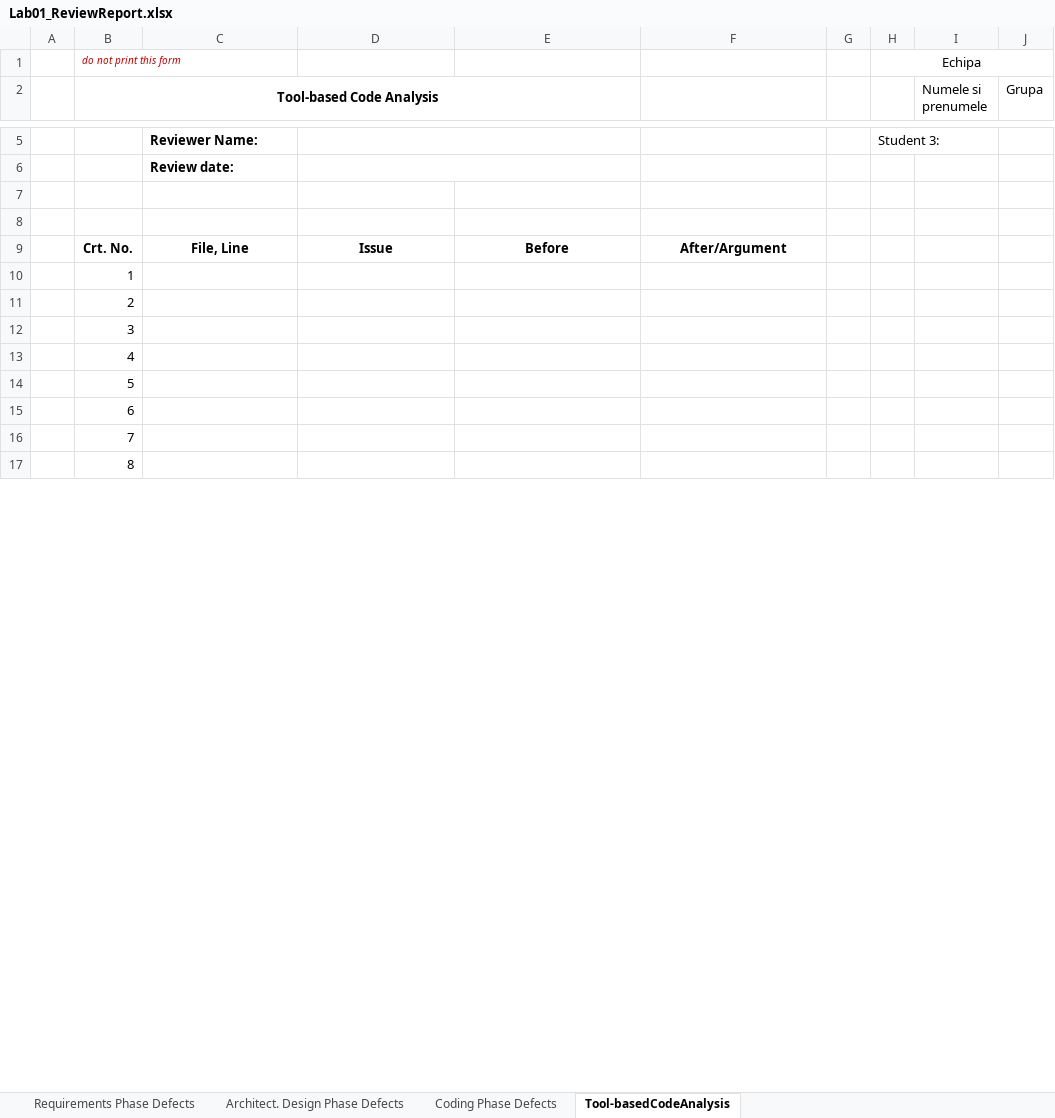
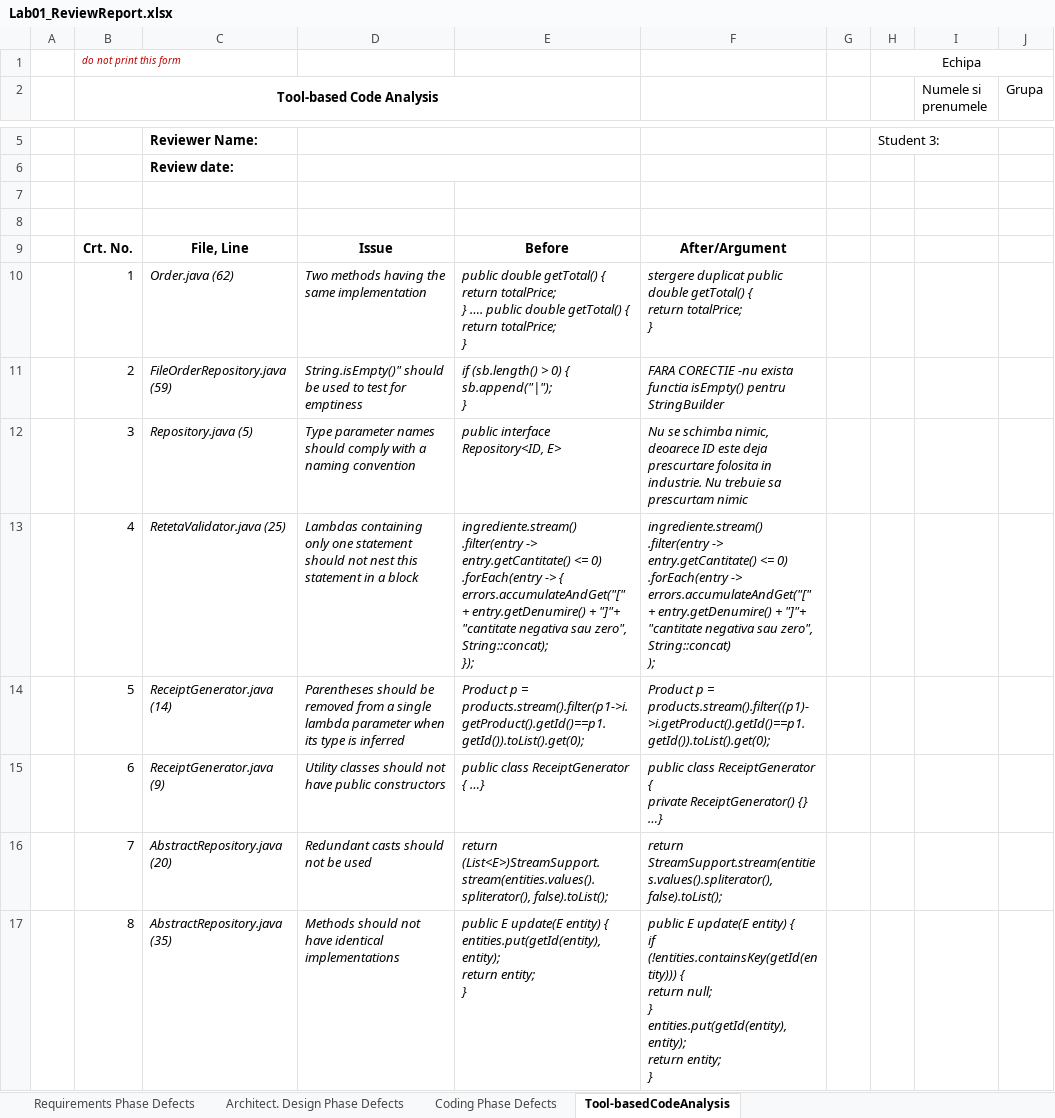
Before and after one commit to Mantelgen/Proiect_VVSS, an Excel workbook: Docs/Lab01/Lab01_ReviewReport.xlsx, sheet Tool-basedCodeAnalysis, drawn as a sheet; only a part is shown, gaps mark what is left out; values as stored, in another font and other column widths than the file's, no borders; ↵ is a line break in a cell; the diff covers the shown part only; the diff names each change by its address in the sheet, - before the commit and + after, or states it on an @@ line.

```diff
--- a/Docs/Lab01/Lab01_ReviewReport.xlsx (sheet Tool-basedCodeAnalysis)
+++ b/Docs/Lab01/Lab01_ReviewReport.xlsx (sheet Tool-basedCodeAnalysis)
-C10: (empty)
+C10: Order.java (62)
-D10: (empty)
+D10: Two methods having the same implementation
-E10: (empty)
+E10: public double getTotal() { ↵ return totalPrice; ↵ } …. public double getTotal() { ↵ return totalPrice; ↵ }
-F10: (empty)
+F10: stergere duplicat public double getTotal() { ↵ return totalPrice; ↵ }
-C11: (empty)
+C11: FileOrderRepository.java (59)
-D11: (empty)
+D11: String.isEmpty()" should be used to test for emptiness
-E11: (empty)
+E11: if (sb.length() > 0) { ↵ sb.append("|"); ↵ }
-F11: (empty)
+F11: FARA CORECTIE -nu exista functia isEmpty() pentru StringBuilder
-C12: (empty)
+C12: Repository.java (5)
-D12: (empty)
+D12: Type parameter names should comply with a naming convention
-E12: (empty)
+E12: public interface Repository<ID, E>
-F12: (empty)
+F12: Nu se schimba nimic, deoarece ID este deja prescurtare folosita in industrie. Nu trebuie sa prescurtam nimic
-C13: (empty)
+C13: RetetaValidator.java (25)
-D13: (empty)
+D13: Lambdas containing only one statement should not nest this statement in a block
-E13: (empty)
+E13: ingrediente.stream() ↵ .filter(entry -> entry.getCantitate() <= 0) ↵ .forEach(entry -> { ↵ errors.accumulateAndGet("[" + entry.getDenumire() + "]"+ "cantitate negativa sau zero", String::concat); ↵ });
-F13: (empty)
+F13: ingrediente.stream() ↵ .filter(entry -> entry.getCantitate() <= 0) ↵ .forEach(entry -> ↵ errors.accumulateAndGet("[" + entry.getDenumire() + "]"+ "cantitate negativa sau zero", String::concat) ↵ );
-C14: (empty)
+C14: ReceiptGenerator.java (14)
-D14: (empty)
+D14: Parentheses should be removed from a single lambda parameter when its type is inferred
-E14: (empty)
+E14: Product p = products.stream().filter(p1->i.getProduct().getId()==p1.getId()).toList().get(0);
-F14: (empty)
+F14: Product p = products.stream().filter((p1)->i.getProduct().getId()==p1.getId()).toList().get(0);
-C15: (empty)
+C15: ReceiptGenerator.java (9)
-D15: (empty)
+D15: Utility classes should not have public constructors
-E15: (empty)
+E15: public class ReceiptGenerator { …}
-F15: (empty)
+F15: public class ReceiptGenerator { ↵ private ReceiptGenerator() {} …}
-C16: (empty)
+C16: AbstractRepository.java (20)
-D16: (empty)
+D16: Redundant casts should not be used
-E16: (empty)
+E16: return (List<E>)StreamSupport.stream(entities.values().spliterator(), false).toList();
-F16: (empty)
+F16: return StreamSupport.stream(entities.values().spliterator(), false).toList();
-C17: (empty)
+C17: AbstractRepository.java (35)
-D17: (empty)
+D17: Methods should not have identical implementations
-E17: (empty)
+E17: public E update(E entity) { ↵ entities.put(getId(entity), entity); ↵ return entity; ↵ }
-F17: (empty)
+F17: public E update(E entity) { ↵ if (!entities.containsKey(getId(entity))) { ↵ return null; ↵ } ↵ entities.put(getId(entity), entity); ↵ return entity; ↵ }
```
Also changed, not shown: 2 added rows, 2 removed rows and 13 edited cells elsewhere in this sheet, sheet Coding Phase Defects, sheet Requirements Phase Defects, sheet Architect. Design Phase Defects, formulas that keep their value, 4 other files.
